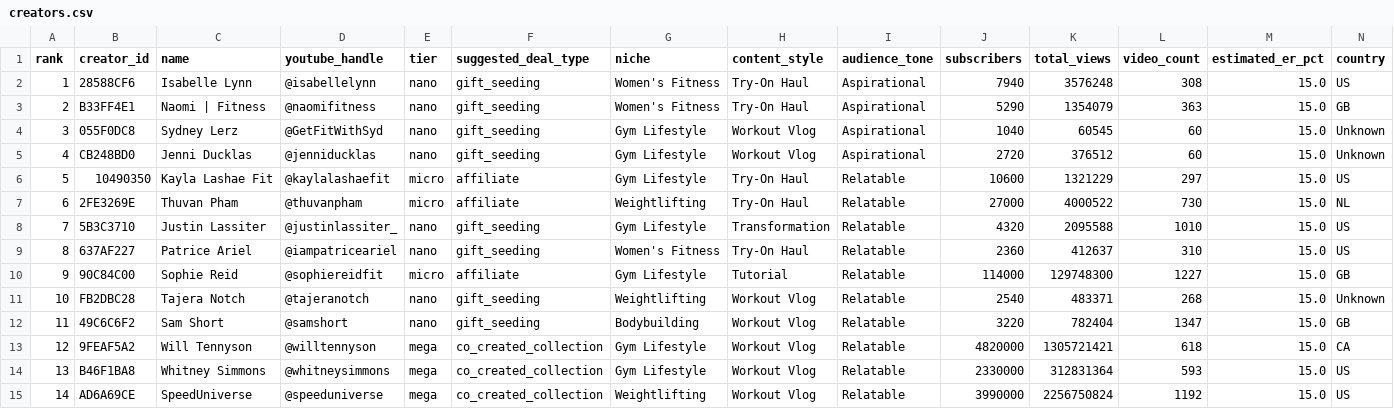
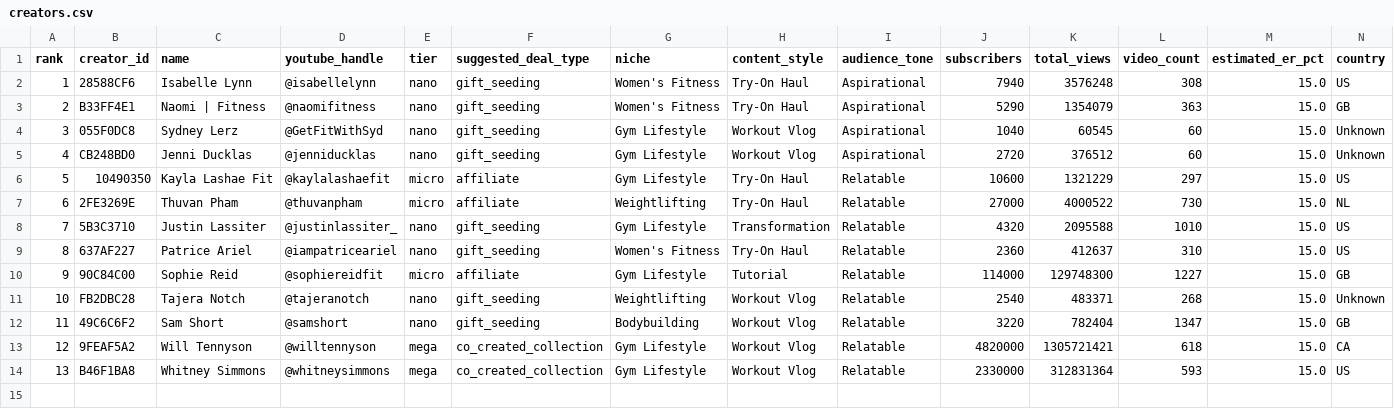
Before and after one commit to rsm-nkothapalli/Gymshark-Automation, a CSV file: data/creators.csv, drawn as a sheet; only a part is shown; rows hold the shown columns only; the diff names each change by its address in the sheet, - before the commit and + after, or states it on an @@ line.

```diff
--- a/data/creators.csv
+++ b/data/creators.csv
-row 15: 14 | AD6A69CE | SpeedUniverse | @speeduniverse | mega | co_created_collection | Weightlifting | Workout Vlog | Relatable | 3990000 | 2256750824 | 1192 | 15.0 | US
```
Also changed, not shown: data/outreach_responses.csv, 1 other file.
